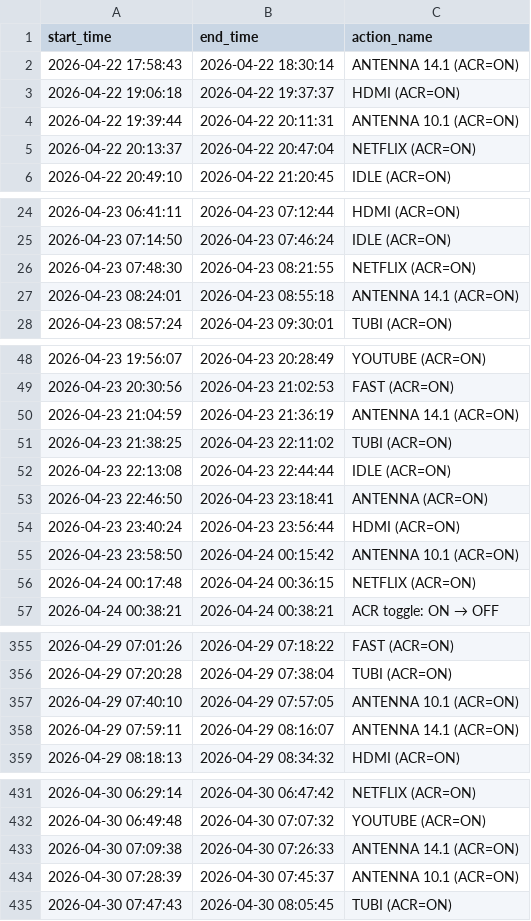
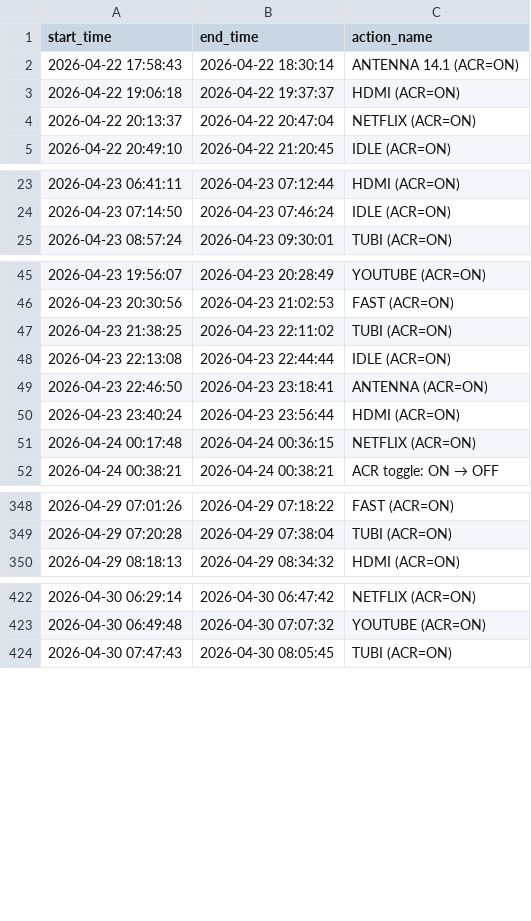
Before and after one commit to IlgarNEU/Watching-the-Watchers, a CSV file: data/experiment_timings/webos/timing.csv, drawn as a sheet; only a part is shown, gaps mark what is left out; the diff covers the shown part only.

```diff
--- a/data/experiment_timings/webos/timing.csv
+++ b/data/experiment_timings/webos/timing.csv
@@ -3,3 +3,2 @@ start_time,end_time,action_name
 2026-04-22 19:06:18,2026-04-22 19:37:37,HDMI (ACR=ON)
-2026-04-22 19:39:44,2026-04-22 20:11:31,ANTENNA 10.1 (ACR=ON)
 2026-04-22 20:13:37,2026-04-22 20:47:04,NETFLIX (ACR=ON)
@@ -25,4 +24,2 @@ start_time,end_time,action_name
 2026-04-23 07:14:50,2026-04-23 07:46:24,IDLE (ACR=ON)
-2026-04-23 07:48:30,2026-04-23 08:21:55,NETFLIX (ACR=ON)
-2026-04-23 08:24:01,2026-04-23 08:55:18,ANTENNA 14.1 (ACR=ON)
 2026-04-23 08:57:24,2026-04-23 09:30:01,TUBI (ACR=ON)
@@ -49,3 +46,2 @@ start_time,end_time,action_name
 2026-04-23 20:30:56,2026-04-23 21:02:53,FAST (ACR=ON)
-2026-04-23 21:04:59,2026-04-23 21:36:19,ANTENNA 14.1 (ACR=ON)
 2026-04-23 21:38:25,2026-04-23 22:11:02,TUBI (ACR=ON)
@@ -54,3 +50,2 @@ start_time,end_time,action_name
 2026-04-23 23:40:24,2026-04-23 23:56:44,HDMI (ACR=ON)
-2026-04-23 23:58:50,2026-04-24 00:15:42,ANTENNA 10.1 (ACR=ON)
 2026-04-24 00:17:48,2026-04-24 00:36:15,NETFLIX (ACR=ON)
@@ -356,4 +349,2 @@ start_time,end_time,action_name
 2026-04-29 07:20:28,2026-04-29 07:38:04,TUBI (ACR=ON)
-2026-04-29 07:40:10,2026-04-29 07:57:05,ANTENNA 10.1 (ACR=ON)
-2026-04-29 07:59:11,2026-04-29 08:16:07,ANTENNA 14.1 (ACR=ON)
 2026-04-29 08:18:13,2026-04-29 08:34:32,HDMI (ACR=ON)
@@ -432,4 +423,2 @@ start_time,end_time,action_name
 2026-04-30 06:49:48,2026-04-30 07:07:32,YOUTUBE (ACR=ON)
-2026-04-30 07:09:38,2026-04-30 07:26:33,ANTENNA 14.1 (ACR=ON)
-2026-04-30 07:28:39,2026-04-30 07:45:37,ANTENNA 10.1 (ACR=ON)
 2026-04-30 07:47:43,2026-04-30 08:05:45,TUBI (ACR=ON)
```
Also changed, not shown: 8 removed rows and 1 edited cell elsewhere in this file, data/experiment_timings/roku_roku/timing.csv, data/experiment_timings/roku_tcl/timing.csv, 22 other files.
